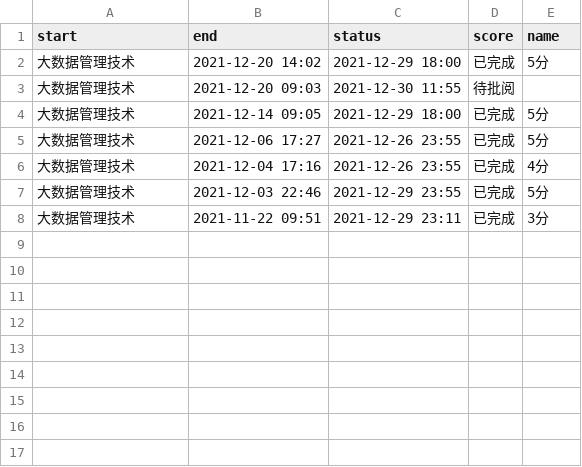
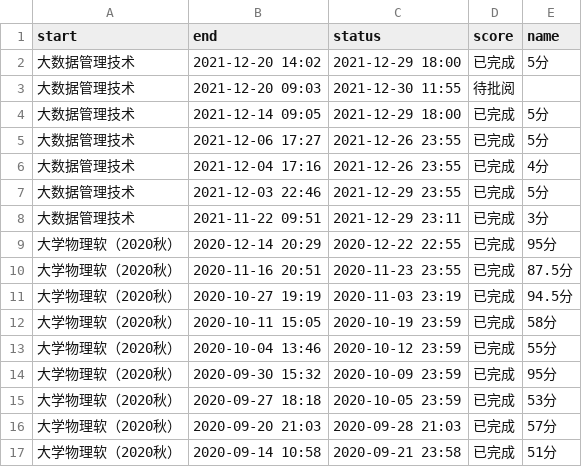
Before and after one commit to FrancisGrace/Crawling-chaoxing-tasks-status, a CSV file: resource/data.csv, drawn as a sheet.

```diff
--- a/resource/data.csv
+++ b/resource/data.csv
@@ -8 +8,10 @@ start,end,status,score,name
 大数据管理技术,2021-11-22 09:51,2021-12-29 23:11,已完成,3分
+大学物理软（2020秋）,2020-12-14 20:29,2020-12-22 22:55,已完成,95分
+大学物理软（2020秋）,2020-11-16 20:51,2020-11-23 23:55,已完成,87.5分
+大学物理软（2020秋）,2020-10-27 19:19,2020-11-03 23:19,已完成,94.5分
+大学物理软（2020秋）,2020-10-11 15:05,2020-10-19 23:59,已完成,58分
+大学物理软（2020秋）,2020-10-04 13:46,2020-10-12 23:59,已完成,55分
+大学物理软（2020秋）,2020-09-30 15:32,2020-10-09 23:59,已完成,95分
+大学物理软（2020秋）,2020-09-27 18:18,2020-10-05 23:59,已完成,53分
+大学物理软（2020秋）,2020-09-20 21:03,2020-09-28 21:03,已完成,57分
+大学物理软（2020秋）,2020-09-14 10:58,2020-09-21 23:58,已完成,51分
```
Also changed, not shown: 2 other files.
